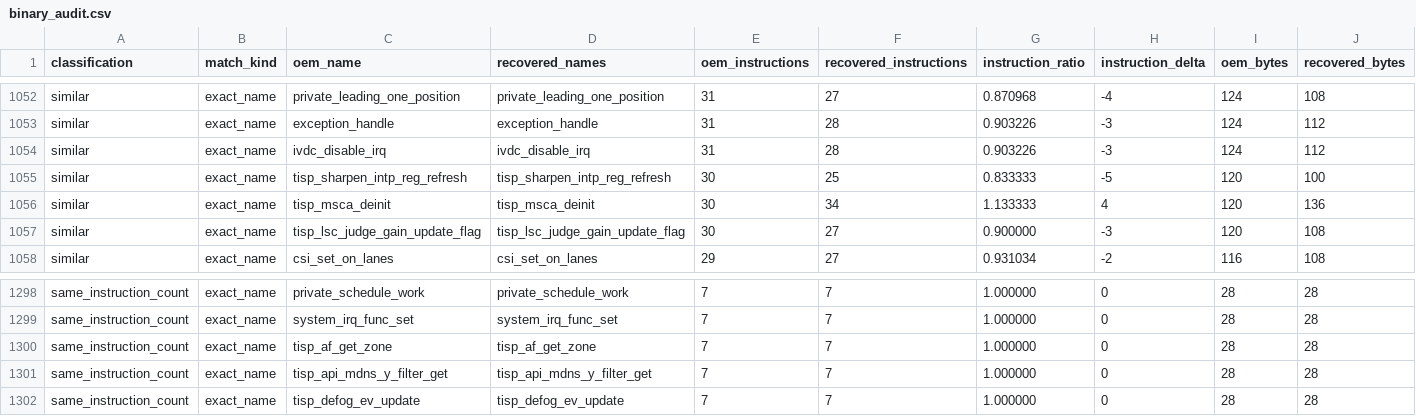
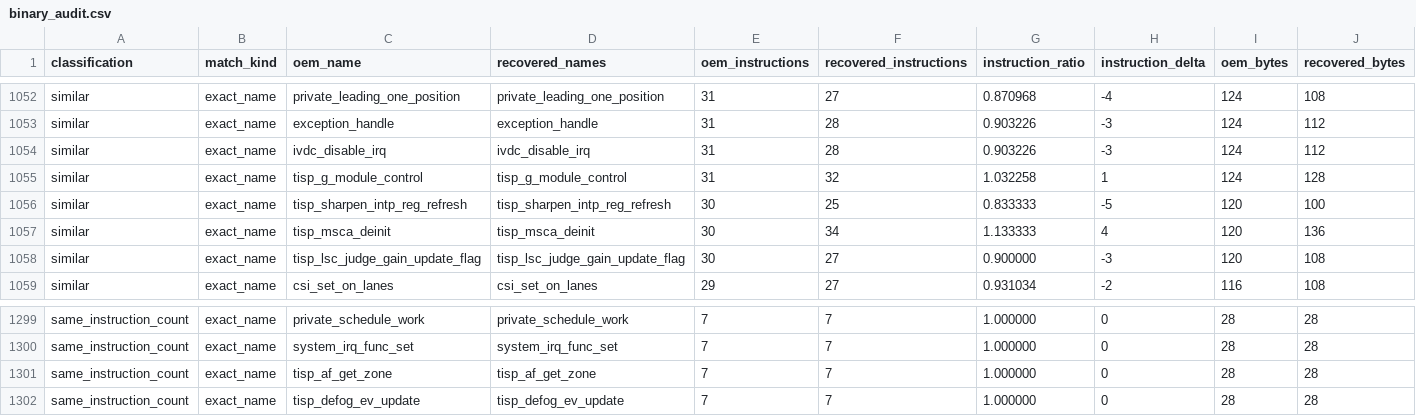
Before and after one commit to opensensor/isp, a CSV file: driver/t23/audit/binary_audit.csv, drawn as a sheet; only a part is shown, gaps mark what is left out; removed rows and columns are numbered as before the commit, all else as after; rows hold the shown columns only; the diff covers the shown part only; the diff names each change by its address in the sheet, - before the commit and + after, or states it on an @@ line.

Commit message:
Recover T23 module bypass controls

```diff
--- a/driver/t23/audit/binary_audit.csv
+++ b/driver/t23/audit/binary_audit.csv
+row 1055: similar | exact_name | tisp_g_module_control | tisp_g_module_control | 31 | 32 | 1.032258 | 1 | 124 | 128
-row 1301: same_instruction_count | exact_name | tisp_api_mdns_y_filter_get | tisp_api_mdns_y_filter_get | 7 | 7 | 1.000000 | 0 | 28 | 28
```
Also changed, not shown: 4 added rows and 4 removed rows elsewhere in this file, 4 other files.
